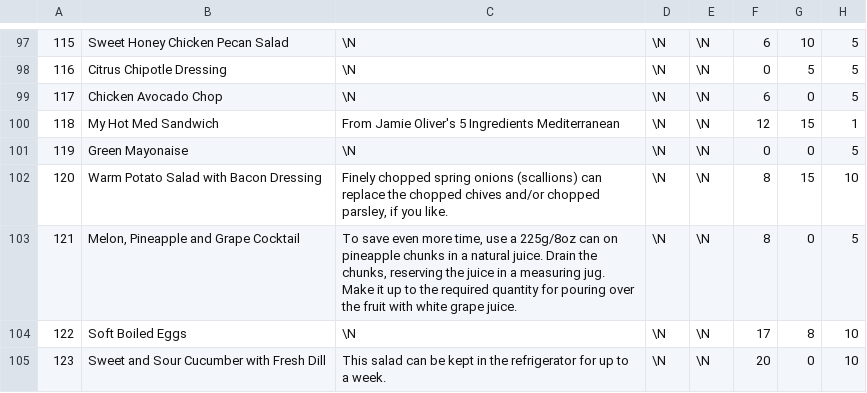
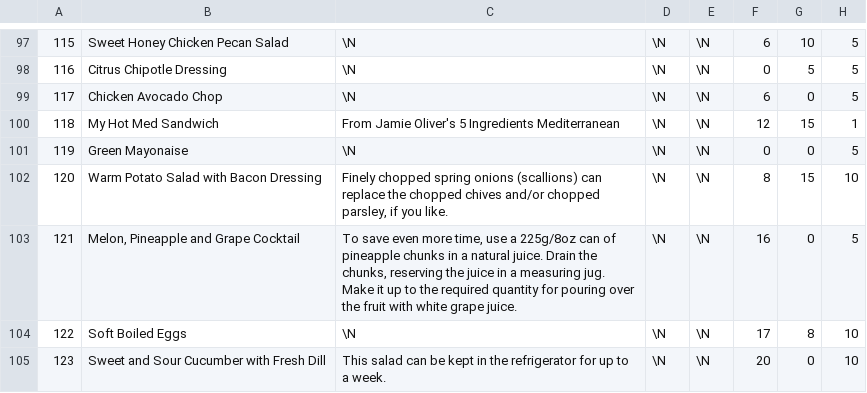
Before and after one commit to gscanlon21/a-feast-a-day, a CSV file: .backups/recipes.csv, drawn as a sheet; only a part is shown, gaps mark what is left out; the diff names each change by its address in the sheet, - before the commit and + after, or states it on an @@ line.

```diff
--- a/.backups/recipes.csv
+++ b/.backups/recipes.csv
-C103: …225g/8oz can on pineapple chunks…
+C103: …225g/8oz can of pineapple chunks…
-F103: 8
+F103: 16
```
Also changed, not shown: .backups/ingredients.csv, 20 other files.
